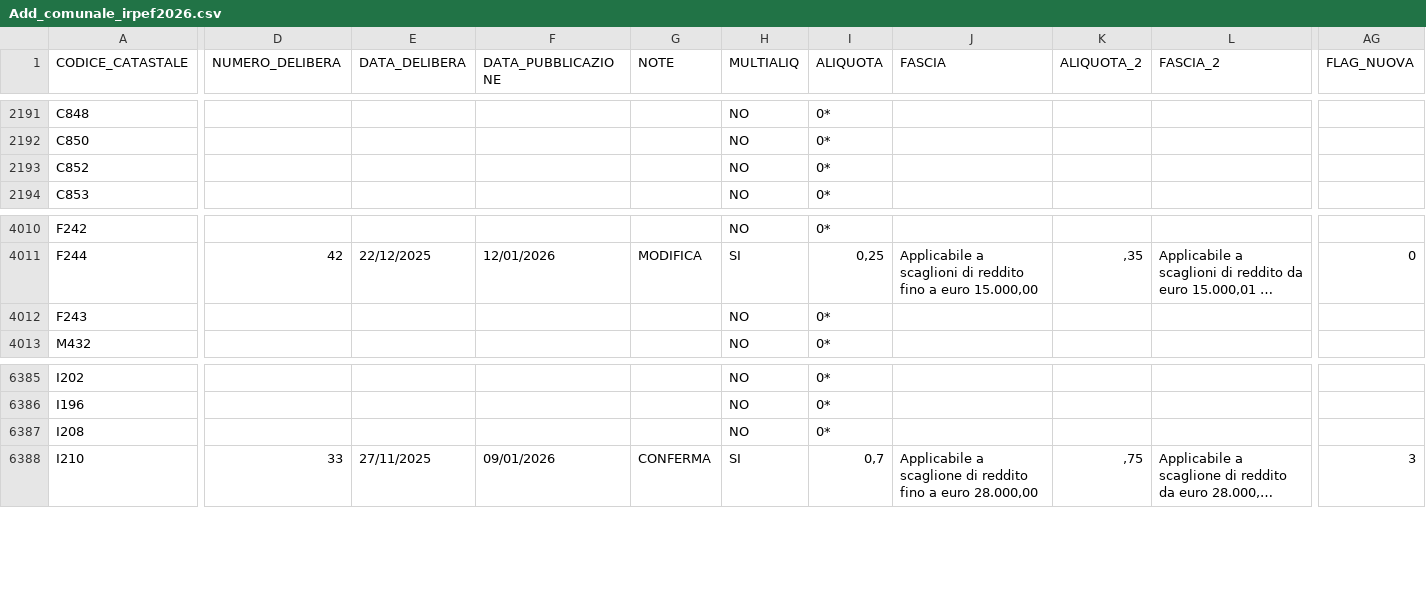
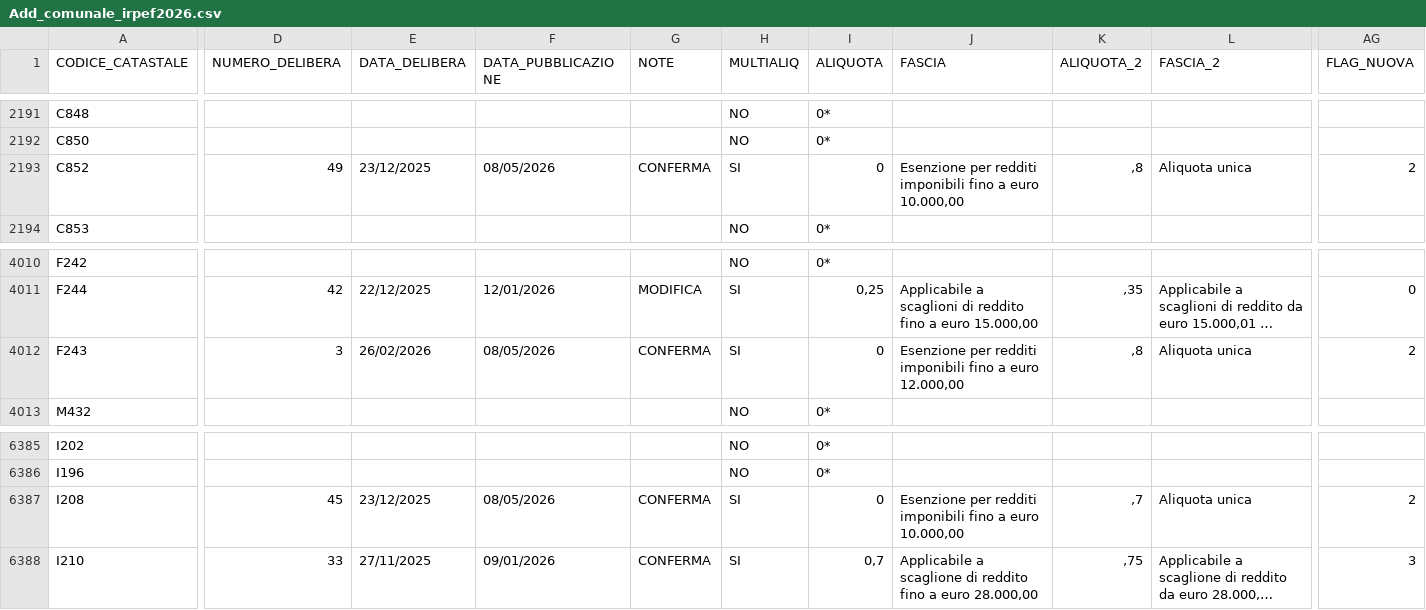
Before and after one commit to BernardoGiordano/stipendio.top, a CSV file: data/Add_comunale_irpef2026.csv, drawn as a sheet; only a part is shown, gaps mark what is left out; long unchanged cells end in …; the diff covers the shown part only; the diff names each change by its address in the sheet, - before the commit and + after, or states it on an @@ line.

```diff
--- a/data/Add_comunale_irpef2026.csv
+++ b/data/Add_comunale_irpef2026.csv
-D2193 (NUMERO_DELIBERA): (empty)
+D2193 (NUMERO_DELIBERA): 49
-E2193 (DATA_DELIBERA): (empty)
+E2193 (DATA_DELIBERA): 23/12/2025
-F2193 (DATA_PUBBLICAZIONE): (empty)
+F2193 (DATA_PUBBLICAZIONE): 08/05/2026
-G2193 (NOTE): (empty)
+G2193 (NOTE): CONFERMA
-H2193 (MULTIALIQ): NO
+H2193 (MULTIALIQ): SI
-I2193 (ALIQUOTA): 0*
+I2193 (ALIQUOTA): 0
-J2193 (FASCIA): (empty)
+J2193 (FASCIA): Esenzione per redditi imponibili fino a euro 10.000,00
-K2193 (ALIQUOTA_2): (empty)
+K2193 (ALIQUOTA_2): ,8
-L2193 (FASCIA_2): (empty)
+L2193 (FASCIA_2): Aliquota unica
-AG2193 (FLAG_NUOVA): (empty)
+AG2193 (FLAG_NUOVA): 2
-D4012 (NUMERO_DELIBERA): (empty)
+D4012 (NUMERO_DELIBERA): 3
-E4012 (DATA_DELIBERA): (empty)
+E4012 (DATA_DELIBERA): 26/02/2026
-F4012 (DATA_PUBBLICAZIONE): (empty)
+F4012 (DATA_PUBBLICAZIONE): 08/05/2026
-G4012 (NOTE): (empty)
+G4012 (NOTE): CONFERMA
-H4012 (MULTIALIQ): NO
+H4012 (MULTIALIQ): SI
-I4012 (ALIQUOTA): 0*
+I4012 (ALIQUOTA): 0
-J4012 (FASCIA): (empty)
+J4012 (FASCIA): Esenzione per redditi imponibili fino a euro 12.000,00
-K4012 (ALIQUOTA_2): (empty)
+K4012 (ALIQUOTA_2): ,8
-L4012 (FASCIA_2): (empty)
+L4012 (FASCIA_2): Aliquota unica
-AG4012 (FLAG_NUOVA): (empty)
+AG4012 (FLAG_NUOVA): 2
-D6387 (NUMERO_DELIBERA): (empty)
+D6387 (NUMERO_DELIBERA): 45
-E6387 (DATA_DELIBERA): (empty)
+E6387 (DATA_DELIBERA): 23/12/2025
-F6387 (DATA_PUBBLICAZIONE): (empty)
+F6387 (DATA_PUBBLICAZIONE): 08/05/2026
-G6387 (NOTE): (empty)
+G6387 (NOTE): CONFERMA
-H6387 (MULTIALIQ): NO
+H6387 (MULTIALIQ): SI
-I6387 (ALIQUOTA): 0*
+I6387 (ALIQUOTA): 0
-J6387 (FASCIA): (empty)
+J6387 (FASCIA): Esenzione per redditi imponibili fino a euro 10.000,00
-K6387 (ALIQUOTA_2): (empty)
+K6387 (ALIQUOTA_2): ,7
-L6387 (FASCIA_2): (empty)
+L6387 (FASCIA_2): Aliquota unica
-AG6387 (FLAG_NUOVA): (empty)
+AG6387 (FLAG_NUOVA): 2
```
Also changed, not shown: 1 moved row and 45 edited cells elsewhere in this file, 1 other file.
